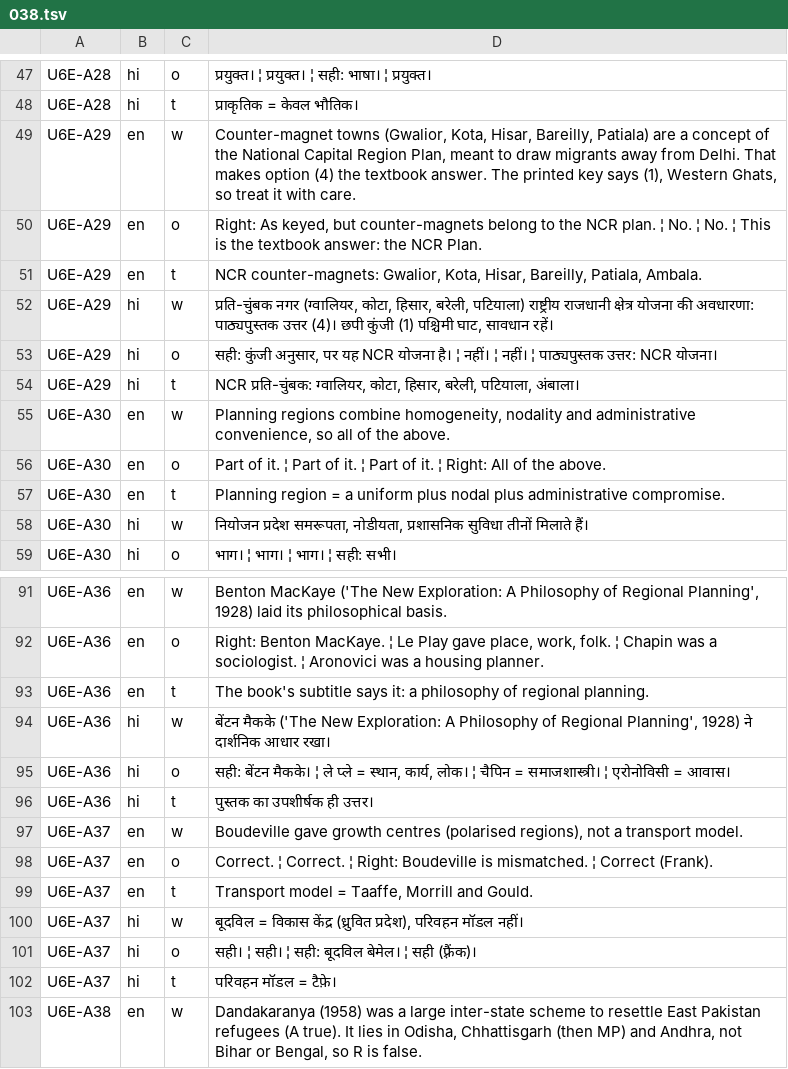
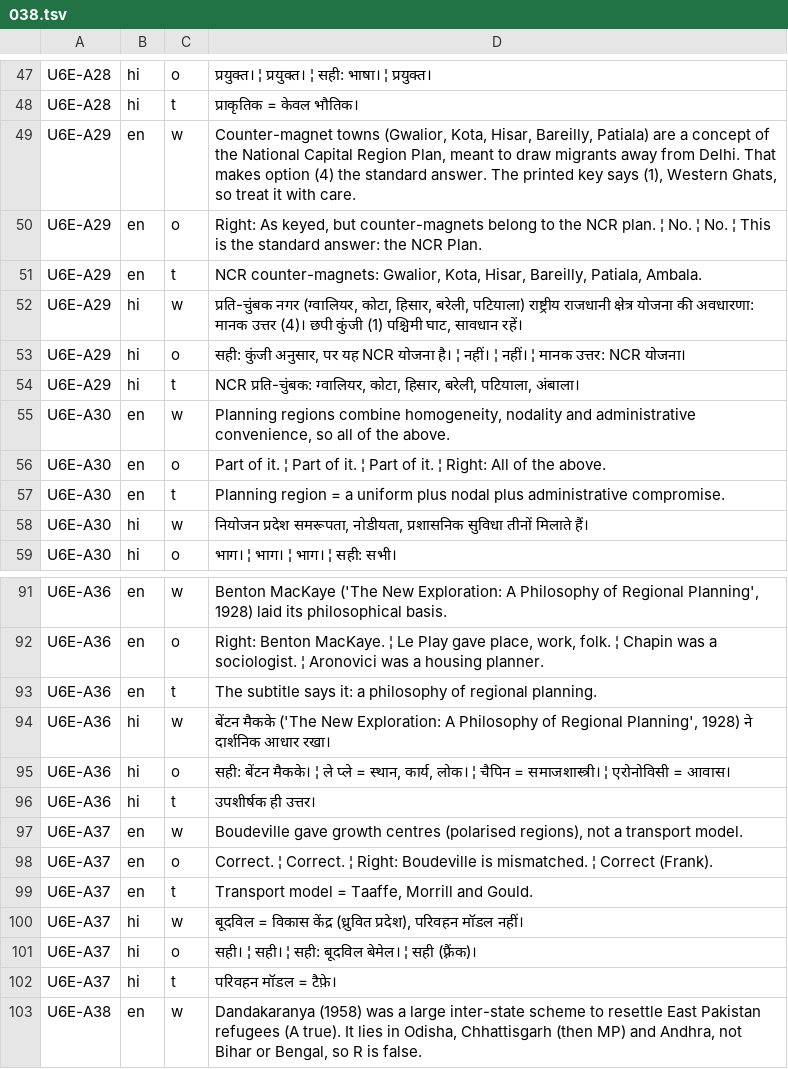
Before and after one commit to kritikesh28/kritikesh28.github.io, a TSV file: tools/pyq/sol/net/038.tsv, drawn as a sheet; only a part is shown, gaps mark what is left out.

```diff
--- a/tools/pyq/sol/net/038.tsv
+++ b/tools/pyq/sol/net/038.tsv
@@ -48,7 +48,7 @@ U6E-A28	hi	o	प्रयुक्त। ¦ प्रयुक्त। ¦ स
 U6E-A28	hi	t	प्राकृतिक = केवल भौतिक।
-U6E-A29	en	w	Counter-magnet towns (Gwalior, Kota, Hisar, Bareilly, Patiala) are a concept of the National Capital Region Plan, meant to draw migrants away from Delhi. That makes option (4) the textbook answer. The printed key says (1), Western Ghats, so treat it with care.
-U6E-A29	en	o	Right: As keyed, but counter-magnets belong to the NCR plan. ¦ No. ¦ No. ¦ This is the textbook answer: the NCR Plan.
+U6E-A29	en	w	Counter-magnet towns (Gwalior, Kota, Hisar, Bareilly, Patiala) are a concept of the National Capital Region Plan, meant to draw migrants away from Delhi. That makes option (4) the standard answer. The printed key says (1), Western Ghats, so treat it with care.
+U6E-A29	en	o	Right: As keyed, but counter-magnets belong to the NCR plan. ¦ No. ¦ No. ¦ This is the standard answer: the NCR Plan.
 U6E-A29	en	t	NCR counter-magnets: Gwalior, Kota, Hisar, Bareilly, Patiala, Ambala.
-U6E-A29	hi	w	प्रति-चुंबक नगर (ग्वालियर, कोटा, हिसार, बरेली, पटियाला) राष्ट्रीय राजधानी क्षेत्र योजना की अवधारणा: पाठ्यपुस्तक उत्तर (4)। छपी कुंजी (1) पश्चिमी घाट, सावधान रहें।
-U6E-A29	hi	o	सही: कुंजी अनुसार, पर यह NCR योजना है। ¦ नहीं। ¦ नहीं। ¦ पाठ्यपुस्तक उत्तर: NCR योजना।
+U6E-A29	hi	w	प्रति-चुंबक नगर (ग्वालियर, कोटा, हिसार, बरेली, पटियाला) राष्ट्रीय राजधानी क्षेत्र योजना की अवधारणा: मानक उत्तर (4)। छपी कुंजी (1) पश्चिमी घाट, सावधान रहें।
+U6E-A29	hi	o	सही: कुंजी अनुसार, पर यह NCR योजना है। ¦ नहीं। ¦ नहीं। ¦ मानक उत्तर: NCR योजना।
 U6E-A29	hi	t	NCR प्रति-चुंबक: ग्वालियर, कोटा, हिसार, बरेली, पटियाला, अंबाला।
@@ -92,6 +92,6 @@ U6E-A36	en	w	Benton MacKaye ('The New Exploration: A Philosophy of Regional Plan
 U6E-A36	en	o	Right: Benton MacKaye. ¦ Le Play gave place, work, folk. ¦ Chapin was a sociologist. ¦ Aronovici was a housing planner.
-U6E-A36	en	t	The book's subtitle says it: a philosophy of regional planning.
+U6E-A36	en	t	The subtitle says it: a philosophy of regional planning.
 U6E-A36	hi	w	बेंटन मैकके ('The New Exploration: A Philosophy of Regional Planning', 1928) ने दार्शनिक आधार रखा।
 U6E-A36	hi	o	सही: बेंटन मैकके। ¦ ले प्ले = स्थान, कार्य, लोक। ¦ चैपिन = समाजशास्त्री। ¦ एरोनोविसी = आवास।
-U6E-A36	hi	t	पुस्तक का उपशीर्षक ही उत्तर।
+U6E-A36	hi	t	उपशीर्षक ही उत्तर।
 U6E-A37	en	w	Boudeville gave growth centres (polarised regions), not a transport model.
```
Also changed, not shown: tools/pyq/sol/net/024.tsv, tools/pyq/sol/raj/003.tsv, 41 other files.
